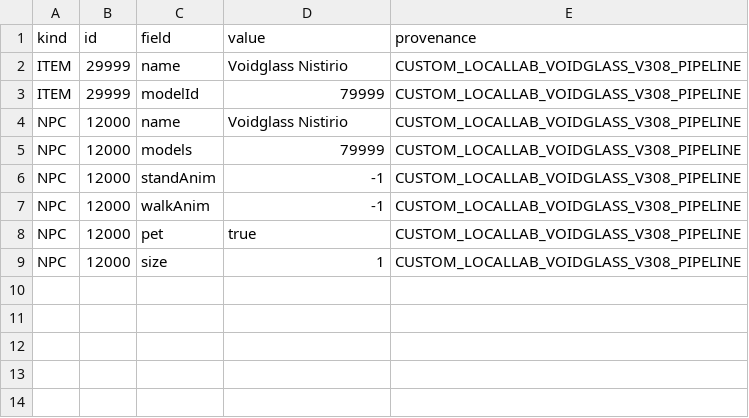
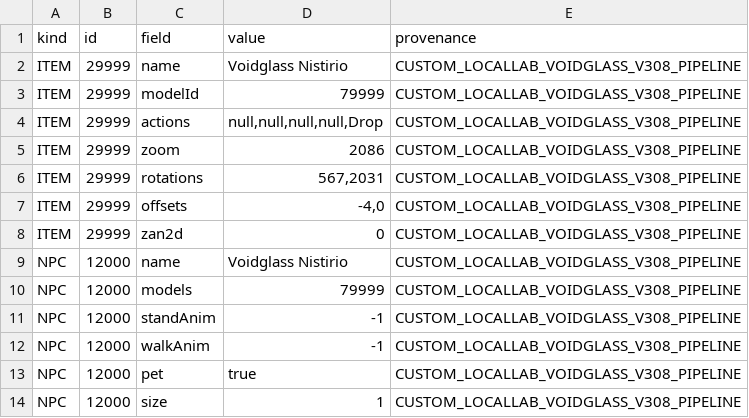
Before and after one commit to Trexzo/SpawnPK-RE, a TSV file: server/data/custom_definition_overlays.tsv, drawn as a sheet.

Commit message:
Preserve proven Voidglass item definition fields

```diff
--- a/server/data/custom_definition_overlays.tsv
+++ b/server/data/custom_definition_overlays.tsv
@@ -3,2 +3,7 @@ ITEM	29999	name	Voidglass Nistirio	CUSTOM_LOCALLAB_VOIDGLASS_V308_PIPELINE
 ITEM	29999	modelId	79999	CUSTOM_LOCALLAB_VOIDGLASS_V308_PIPELINE
+ITEM	29999	actions	null,null,null,null,Drop	CUSTOM_LOCALLAB_VOIDGLASS_V308_PIPELINE
+ITEM	29999	zoom	2086	CUSTOM_LOCALLAB_VOIDGLASS_V308_PIPELINE
+ITEM	29999	rotations	567,2031	CUSTOM_LOCALLAB_VOIDGLASS_V308_PIPELINE
+ITEM	29999	offsets	-4,0	CUSTOM_LOCALLAB_VOIDGLASS_V308_PIPELINE
+ITEM	29999	zan2d	0	CUSTOM_LOCALLAB_VOIDGLASS_V308_PIPELINE
 NPC	12000	name	Voidglass Nistirio	CUSTOM_LOCALLAB_VOIDGLASS_V308_PIPELINE
```
